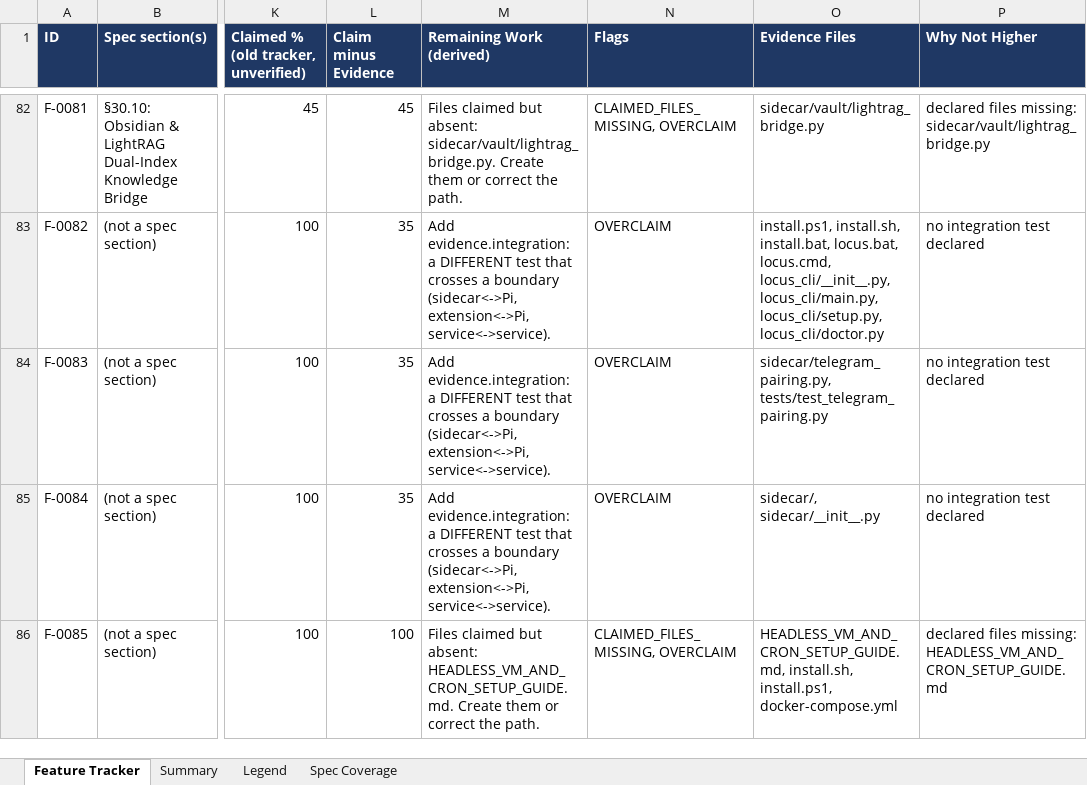
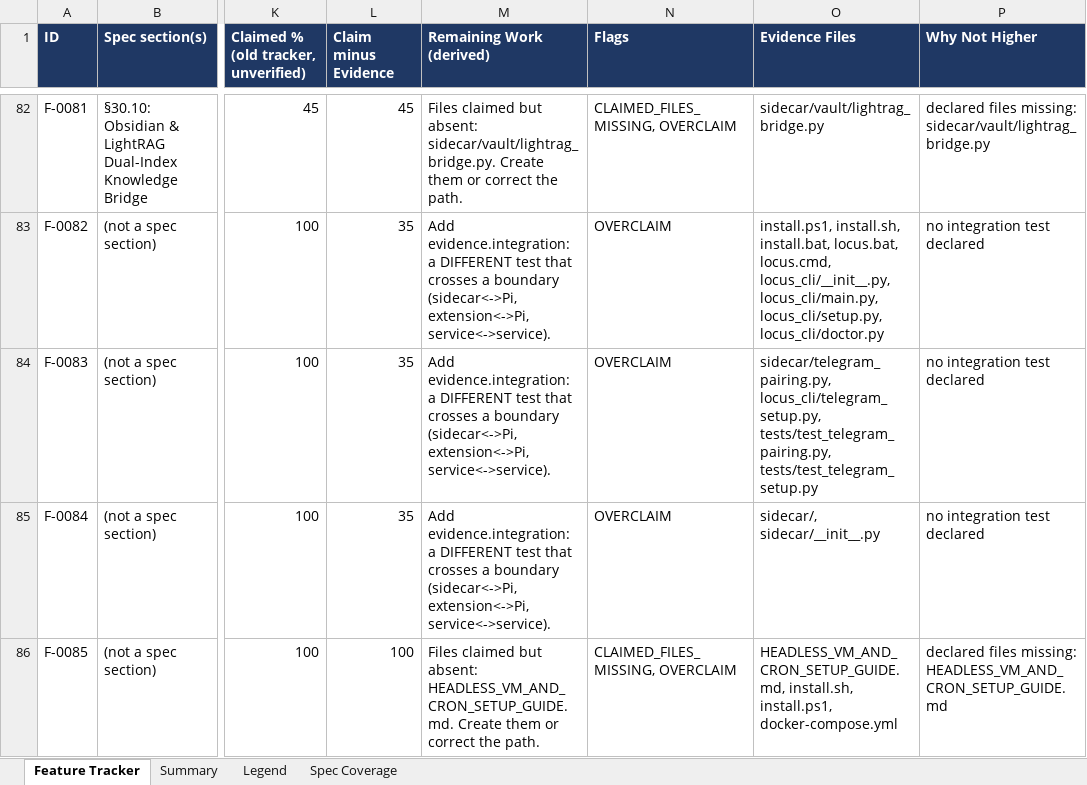
Before and after one commit to Shivamxp23/Locus-OS, an Excel workbook: .keysndocs/Documentation/Implementation Plans/Implementation Report/Locus_Implementation_Tracker.xlsx, sheet Feature Tracker, drawn as a sheet; only a part is shown, gaps mark what is left out; values as stored, in another font and other column widths than the file's, no borders; the diff names each change by its address in the sheet, - before the commit and + after, or states it on an @@ line.

Commit message:
chore(tracker): refresh after US-14

```diff
--- a/.keysndocs/Documentation/Implementation Plans/Implementation Report/Locus_Implementation_Tracker.xlsx (sheet Feature Tracker)
+++ b/.keysndocs/Documentation/Implementation Plans/Implementation Report/Locus_Implementation_Tracker.xlsx (sheet Feature Tracker)
-O84 (Evidence Files): sidecar/telegram_pairing.py, tests/test_telegram_pairing.py
+O84 (Evidence Files): sidecar/telegram_pairing.py, locus_cli/telegram_setup.py, tests/test_telegram_pairing.py, tests/test_telegram_setup.py
```
Also changed, not shown: sheet Summary, 3 other files.
